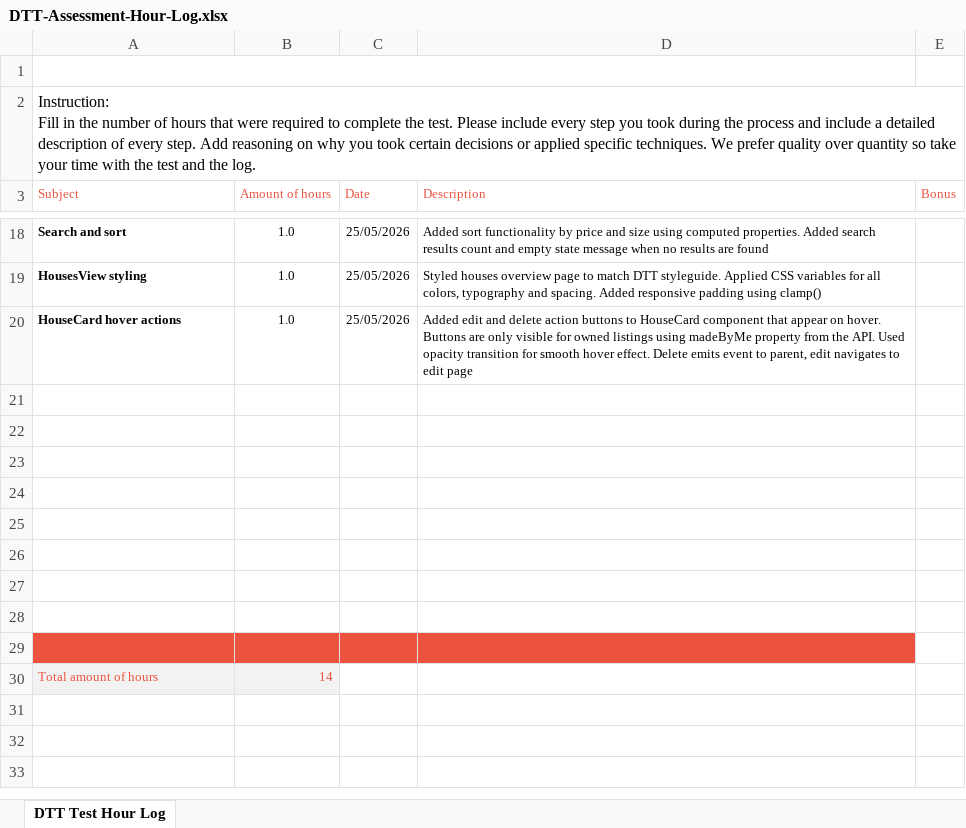
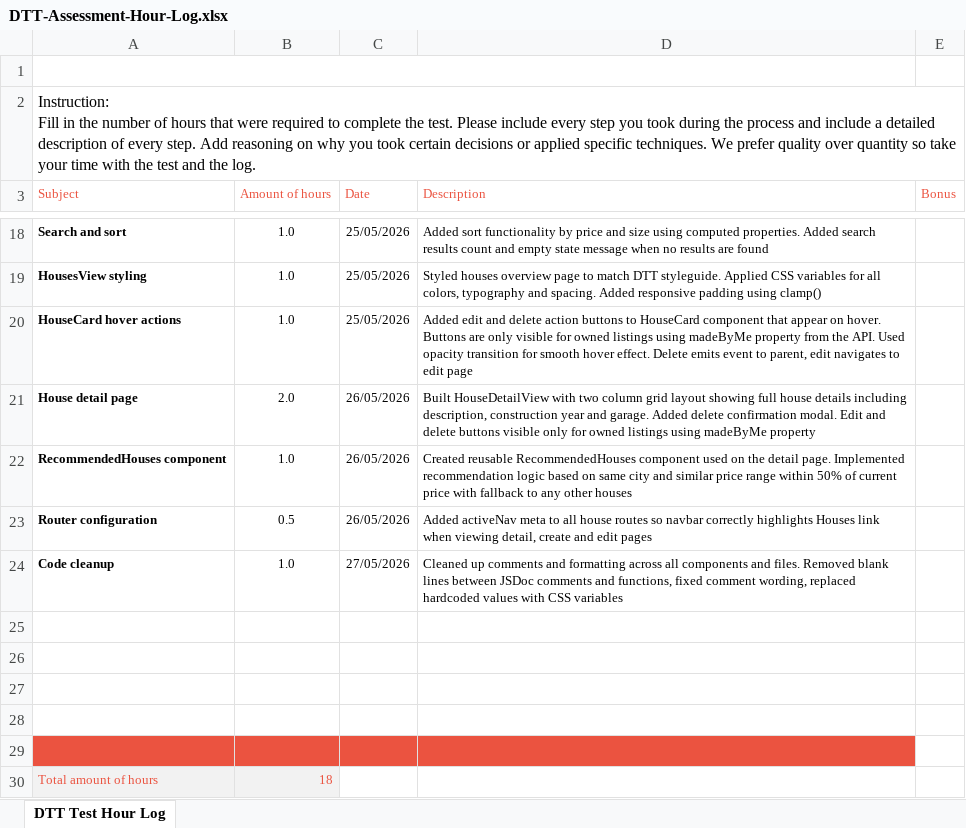
Before and after one commit to Milana-tech/dtt-frontend-assessment, an Excel workbook: DTT-Assessment-Hour-Log.xlsx, sheet DTT Test Hour Log, drawn as a sheet; only a part is shown, gaps mark what is left out; values as stored, in another font and other column widths than the file's, no borders; charts and pictures not drawn; removed rows and columns are numbered as before the commit, all else as after; the diff names each change by its address in the sheet, - before the commit and + after, or states it on an @@ line.

Commit message:
chore: update hour log

```diff
--- a/DTT-Assessment-Hour-Log.xlsx (sheet DTT Test Hour Log)
+++ b/DTT-Assessment-Hour-Log.xlsx (sheet DTT Test Hour Log)
+row 21: House detail page | 2.0 | 26/05/2026 | Built HouseDetailView with two column grid layout showing full house details including description, construction year and garage. Added delete confirmation modal. Edit and delete buttons visible only for owned listings using madeByMe property
+row 22: RecommendedHouses component | 1.0 | 26/05/2026 | Created reusable RecommendedHouses component used on the detail page. Implemented recommendation logic based on same city and similar price range within 50% of current price with fallback to any other houses
+row 23: Router configuration | 0.5 | 26/05/2026 | Added activeNav meta to all house routes so navbar correctly highlights Houses link when viewing detail, create and edit pages
+row 24: Code cleanup | 1.0 | 27/05/2026 | Cleaned up comments and formatting across all components and files. Removed blank lines between JSDoc comments and functions, fixed comment wording, replaced hardcoded values with CSS variables
-A29:D29 fill: none
+A29:D29 fill: #EB5340
-row 26: (empty)
-row 27: (empty)
-row 28: (empty)
-row 29: (empty)
-B30 (Amount of hours): 14
+B30 (Amount of hours): 18
```
